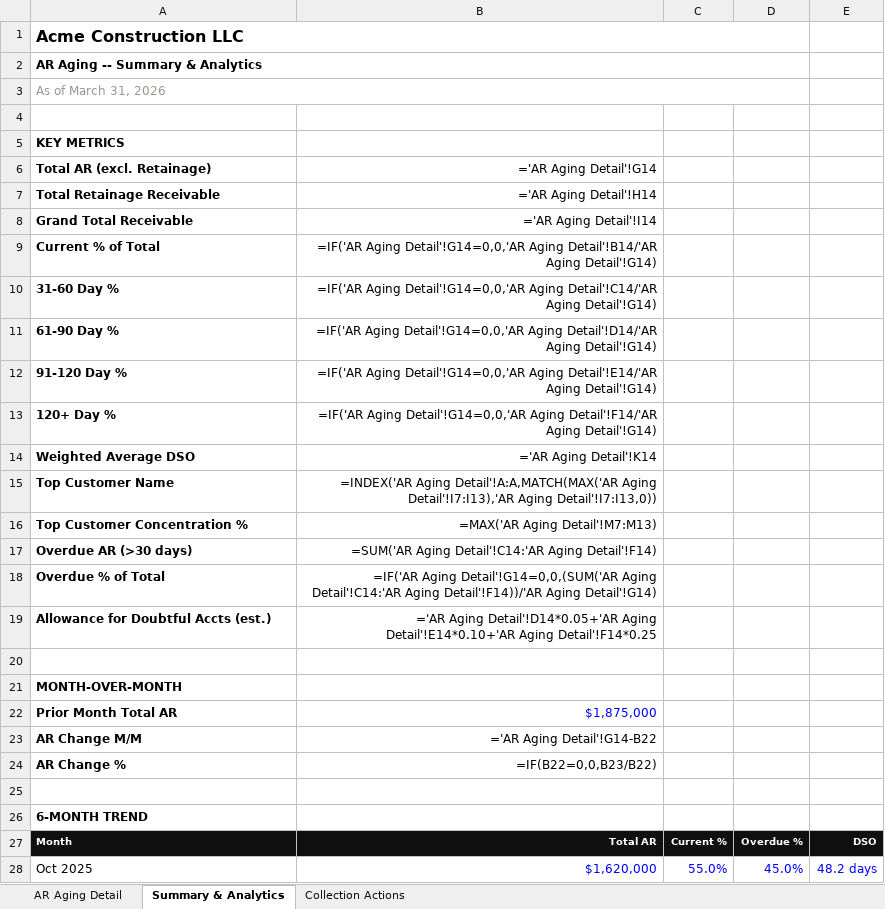
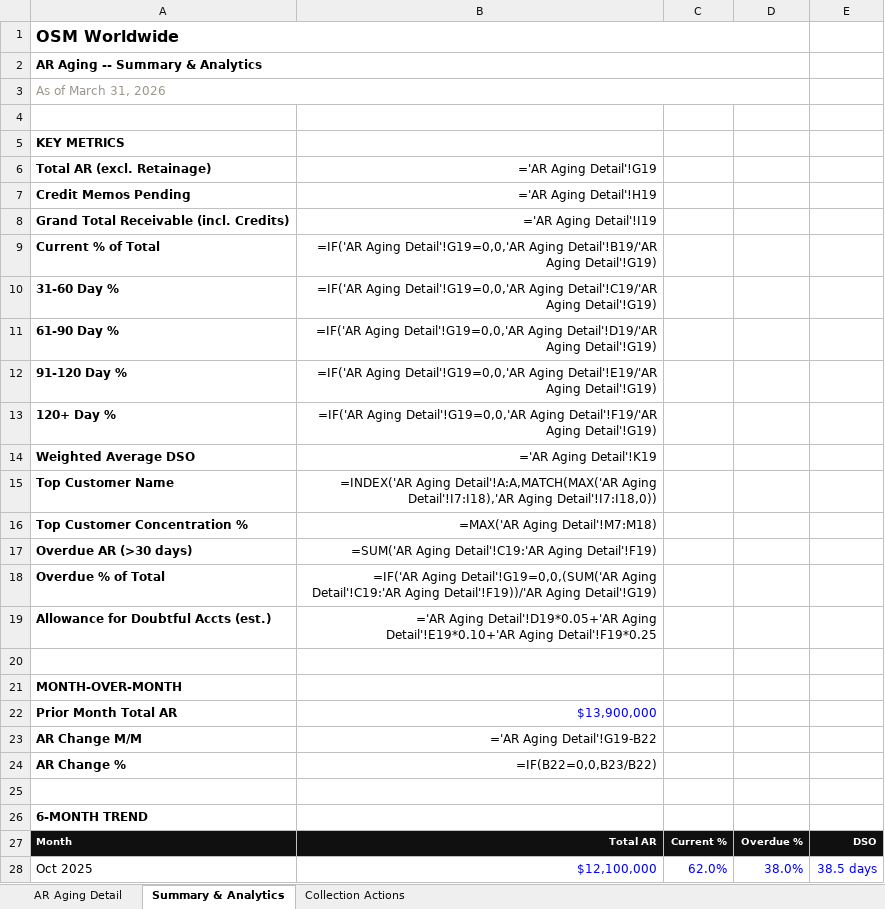
Before and after one commit to 1404-org/1404-io.github.io, an Excel workbook: public/demos/logistics/ar-aging.xlsx, sheet Summary & Analytics, drawn as a sheet; only a part is shown; values as stored, in another font and other column widths than the file's, no borders; formulas without a stored value are shown as written; removed rows and columns are numbered as before the commit, all else as after; the diff covers the shown part only; the diff names each change by its address in the sheet, - before the commit and + after, or states it on an @@ line.

```diff
--- a/public/demos/logistics/ar-aging.xlsx (sheet Summary & Analytics)
+++ b/public/demos/logistics/ar-aging.xlsx (sheet Summary & Analytics)
-A1: Acme Construction LLC
+A1: OSM Worldwide
-B6: ='AR Aging Detail'!G14
+B6: ='AR Aging Detail'!G19
-row 7: Total Retainage Receivable | ='AR Aging Detail'!H14
+row 7: Credit Memos Pending | ='AR Aging Detail'!H19
-A8: Grand Total Receivable
+A8: Grand Total Receivable (incl. Credits)
-B8: ='AR Aging Detail'!I14
+B8: ='AR Aging Detail'!I19
-B9: =IF('AR Aging Detail'!G14=0,0,'AR Aging Detail'!B14/'AR Aging Detail'!G14)
+B9: =IF('AR Aging Detail'!G19=0,0,'AR Aging Detail'!B19/'AR Aging Detail'!G19)
-B10: =IF('AR Aging Detail'!G14=0,0,'AR Aging Detail'!C14/'AR Aging Detail'!G14)
+B10: =IF('AR Aging Detail'!G19=0,0,'AR Aging Detail'!C19/'AR Aging Detail'!G19)
-B11: =IF('AR Aging Detail'!G14=0,0,'AR Aging Detail'!D14/'AR Aging Detail'!G14)
+B11: =IF('AR Aging Detail'!G19=0,0,'AR Aging Detail'!D19/'AR Aging Detail'!G19)
-B12: =IF('AR Aging Detail'!G14=0,0,'AR Aging Detail'!E14/'AR Aging Detail'!G14)
+B12: =IF('AR Aging Detail'!G19=0,0,'AR Aging Detail'!E19/'AR Aging Detail'!G19)
-B13: =IF('AR Aging Detail'!G14=0,0,'AR Aging Detail'!F14/'AR Aging Detail'!G14)
+B13: =IF('AR Aging Detail'!G19=0,0,'AR Aging Detail'!F19/'AR Aging Detail'!G19)
-B14: ='AR Aging Detail'!K14
+B14: ='AR Aging Detail'!K19
-B15: …Detail'!A:A,MATCH(MAX('AR Aging Detail'!I7:I13),'AR Aging Detail'!I7:I13,0))
+B15: …Detail'!A:A,MATCH(MAX('AR Aging Detail'!I7:I18),'AR Aging Detail'!I7:I18,0))
-B16: =MAX('AR Aging Detail'!M7:M13)
+B16: =MAX('AR Aging Detail'!M7:M18)
-B17: =SUM('AR Aging Detail'!C14:'AR Aging Detail'!F14)
+B17: =SUM('AR Aging Detail'!C19:'AR Aging Detail'!F19)
-B18: =IF('AR Aging Detail'!G14=0,0,(SUM('AR Aging Detail'!C14:'AR Aging Detail'!F14))/'AR Aging Detail'!G14)
+B18: =IF('AR Aging Detail'!G19=0,0,(SUM('AR Aging Detail'!C19:'AR Aging Detail'!F19))/'AR Aging Detail'!G19)
-B19: ='AR Aging Detail'!D14*0.05+'AR Aging Detail'!E14*0.10+'AR Aging Detail'!F14*0.25
+B19: ='AR Aging Detail'!D19*0.05+'AR Aging Detail'!E19*0.10+'AR Aging Detail'!F19*0.25
-B22: $1,875,000
+B22: $13,900,000
-B23: ='AR Aging Detail'!G14-B22
+B23: ='AR Aging Detail'!G19-B22
-B28: $1,620,000
+B28: $12,100,000
-C28: 55.0%
+C28: 62.0%
-D28: 45.0%
+D28: 38.0%
-E28: 48.2 days
+E28: 38.5 days
```
Also changed, not shown: 20 edited cells elsewhere in this sheet, sheet AR Aging Detail, sheet Collection Actions, public/demos/logistics/budget-vs-actual.xlsx, public/demos/logistics/cash-flow-forecast.xlsx, 11 other files.
